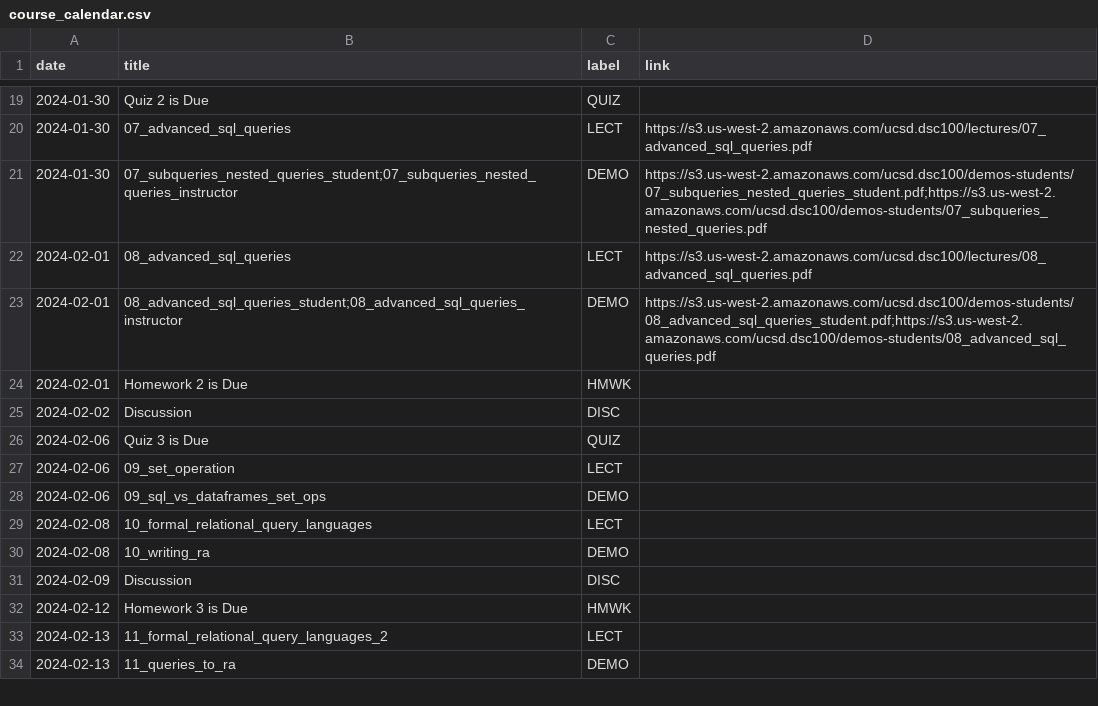
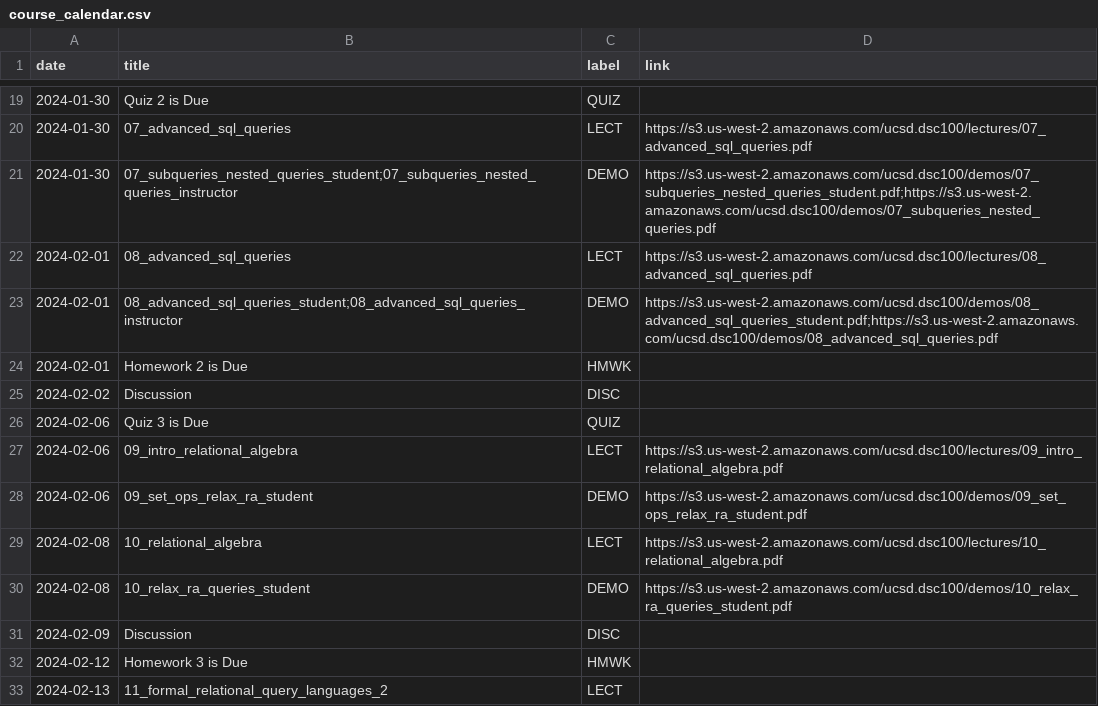
Before and after one commit to kshannon-ucsd/dsc100, a CSV file: _data/wi24/course_calendar.csv, drawn as a sheet; only a part is shown, gaps mark what is left out; the shorter side is filled out with more unchanged rows.

Commit message:
Update course_calendar.csv

```diff
--- a/_data/wi24/course_calendar.csv
+++ b/_data/wi24/course_calendar.csv
@@ -20,5 +20,5 @@ date,title,label,link
 2024-01-30,07_advanced_sql_queries,LECT,https://s3.us-west-2.amazonaws.com/ucsd.dsc100/lectures/07_advanced_sql_queries.pdf
-2024-01-30,07_subqueries_nested_queries_student;07_subqueries_nested_queries_instructor,DEMO,https://s3.us-west-2.amazonaws.com/ucsd.dsc100/demos-students/07_subqueries_nested_queries_student.pdf;https://s3.us-west-2.amazonaws.com/ucsd.dsc100/demos-students/07_subqueries_nested_queries.pdf
+2024-01-30,07_subqueries_nested_queries_student;07_subqueries_nested_queries_instructor,DEMO,https://s3.us-west-2.amazonaws.com/ucsd.dsc100/demos/07_subqueries_nested_queries_student.pdf;https://s3.us-west-2.amazonaws.com/ucsd.dsc100/demos/07_subqueries_nested_queries.pdf
 2024-02-01,08_advanced_sql_queries,LECT,https://s3.us-west-2.amazonaws.com/ucsd.dsc100/lectures/08_advanced_sql_queries.pdf
-2024-02-01,08_advanced_sql_queries_student;08_advanced_sql_queries_instructor,DEMO,https://s3.us-west-2.amazonaws.com/ucsd.dsc100/demos-students/08_advanced_sql_queries_student.pdf;https://s3.us-west-2.amazonaws.com/ucsd.dsc100/demos-students/08_advanced_sql_queries.pdf
+2024-02-01,08_advanced_sql_queries_student;08_advanced_sql_queries_instructor,DEMO,https://s3.us-west-2.amazonaws.com/ucsd.dsc100/demos/08_advanced_sql_queries_student.pdf;https://s3.us-west-2.amazonaws.com/ucsd.dsc100/demos/08_advanced_sql_queries.pdf
 2024-02-01,Homework 2 is Due,HMWK,
@@ -26,6 +26,6 @@ date,title,label,link
 2024-02-06,Quiz 3 is Due,QUIZ,
-2024-02-06,09_set_operation,LECT,
-2024-02-06,09_sql_vs_dataframes_set_ops,DEMO,
-2024-02-08,10_formal_relational_query_languages,LECT,
-2024-02-08,10_writing_ra,DEMO,
+2024-02-06,09_intro_relational_algebra,LECT,https://s3.us-west-2.amazonaws.com/ucsd.dsc100/lectures/09_intro_relational_algebra.pdf
+2024-02-06,09_set_ops_relax_ra_student,DEMO,https://s3.us-west-2.amazonaws.com/ucsd.dsc100/demos/09_set_ops_relax_ra_student.pdf
+2024-02-08,10_relational_algebra,LECT,https://s3.us-west-2.amazonaws.com/ucsd.dsc100/lectures/10_relational_algebra.pdf
+2024-02-08,10_relax_ra_queries_student,DEMO,https://s3.us-west-2.amazonaws.com/ucsd.dsc100/demos/10_relax_ra_queries_student.pdf
 2024-02-09,Discussion,DISC,
```
